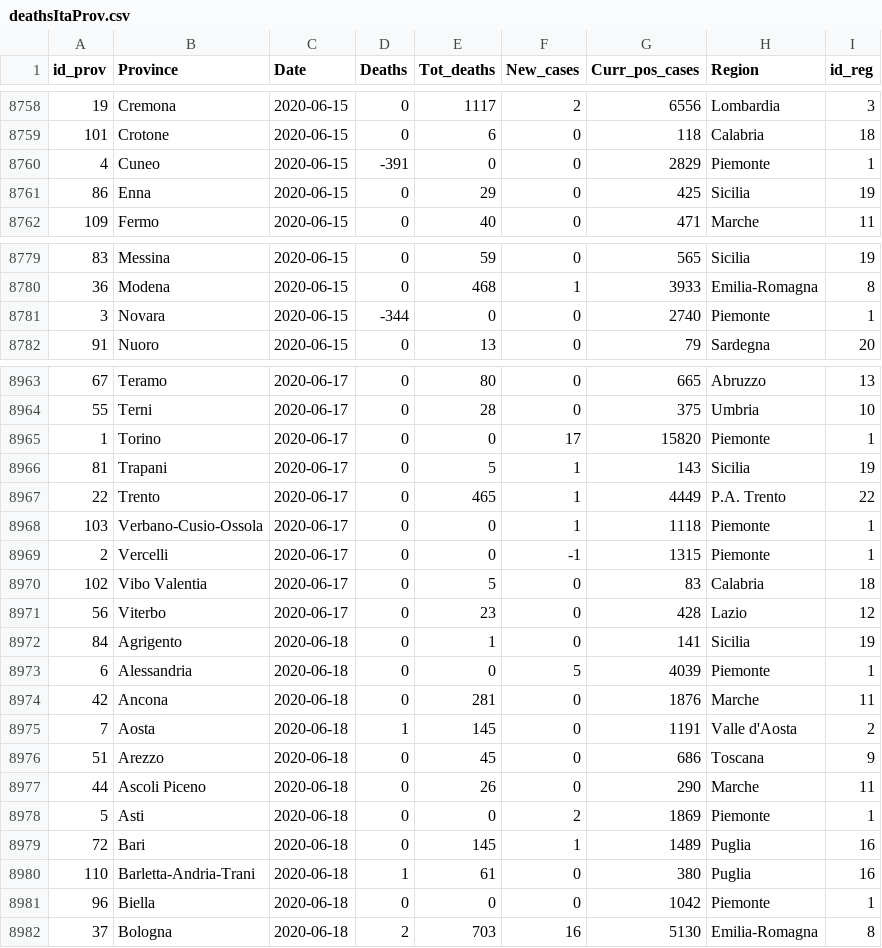
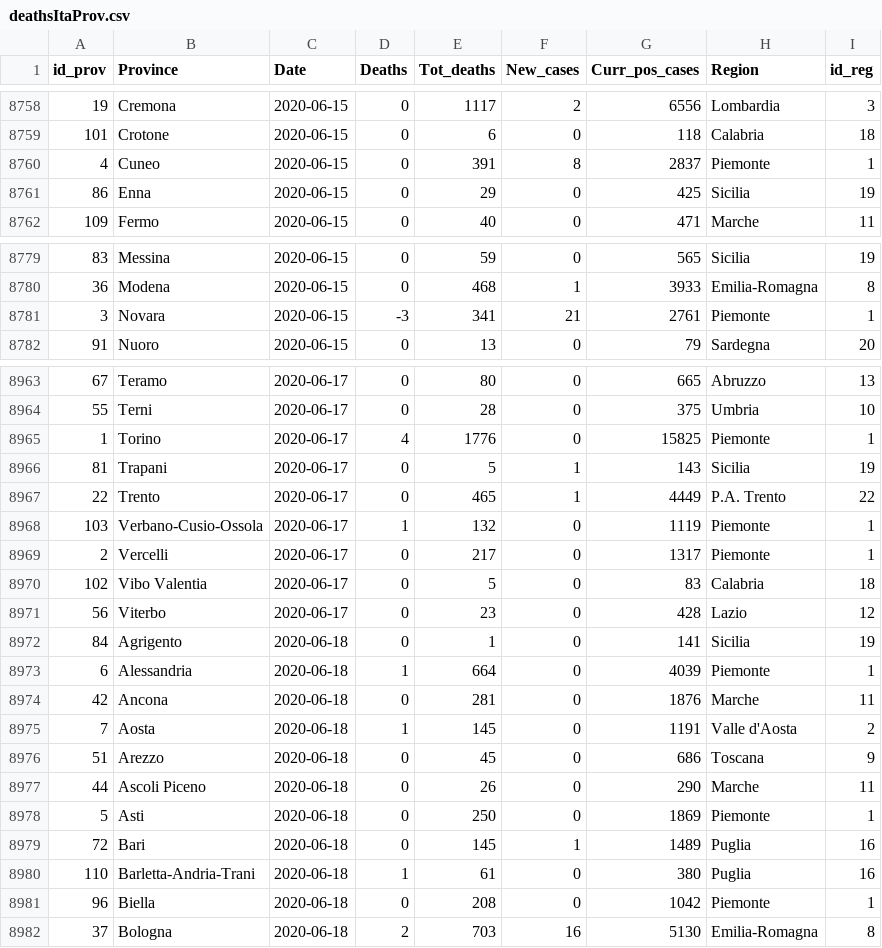
Before and after one commit to CEEDS-DEMM/COVID-Pro-Dataset, a CSV file: deathsItaProv.csv, drawn as a sheet; only a part is shown, gaps mark what is left out; the diff covers the shown part only.

```diff
--- a/deathsItaProv.csv
+++ b/deathsItaProv.csv
@@ -8759,3 +8759,3 @@ id_prov,Province,Date,Deaths,Tot_deaths,New_cases,Curr_pos_cases,Region,id_reg
 101,Crotone,2020-06-15,0,6,0,118,Calabria,18
-4,Cuneo,2020-06-15,-391,0,0,2829,Piemonte,1
+4,Cuneo,2020-06-15,0,391,8,2837,Piemonte,1
 86,Enna,2020-06-15,0,29,0,425,Sicilia,19
@@ -8780,3 +8780,3 @@ id_prov,Province,Date,Deaths,Tot_deaths,New_cases,Curr_pos_cases,Region,id_reg
 36,Modena,2020-06-15,0,468,1,3933,Emilia-Romagna,8
-3,Novara,2020-06-15,-344,0,0,2740,Piemonte,1
+3,Novara,2020-06-15,-3,341,21,2761,Piemonte,1
 91,Nuoro,2020-06-15,0,13,0,79,Sardegna,20
@@ -8964,7 +8964,7 @@ id_prov,Province,Date,Deaths,Tot_deaths,New_cases,Curr_pos_cases,Region,id_reg
 55,Terni,2020-06-17,0,28,0,375,Umbria,10
-1,Torino,2020-06-17,0,0,17,15820,Piemonte,1
+1,Torino,2020-06-17,4,1776,0,15825,Piemonte,1
 81,Trapani,2020-06-17,0,5,1,143,Sicilia,19
 22,Trento,2020-06-17,0,465,1,4449,P.A. Trento,22
-103,Verbano-Cusio-Ossola,2020-06-17,0,0,1,1118,Piemonte,1
-2,Vercelli,2020-06-17,0,0,-1,1315,Piemonte,1
+103,Verbano-Cusio-Ossola,2020-06-17,1,132,0,1119,Piemonte,1
+2,Vercelli,2020-06-17,0,217,0,1317,Piemonte,1
 102,Vibo Valentia,2020-06-17,0,5,0,83,Calabria,18
@@ -8972,3 +8972,3 @@ id_prov,Province,Date,Deaths,Tot_deaths,New_cases,Curr_pos_cases,Region,id_reg
 84,Agrigento,2020-06-18,0,1,0,141,Sicilia,19
-6,Alessandria,2020-06-18,0,0,5,4039,Piemonte,1
+6,Alessandria,2020-06-18,1,664,0,4039,Piemonte,1
 42,Ancona,2020-06-18,0,281,0,1876,Marche,11
@@ -8977,6 +8977,6 @@ id_prov,Province,Date,Deaths,Tot_deaths,New_cases,Curr_pos_cases,Region,id_reg
 44,Ascoli Piceno,2020-06-18,0,26,0,290,Marche,11
-5,Asti,2020-06-18,0,0,2,1869,Piemonte,1
+5,Asti,2020-06-18,0,250,0,1869,Piemonte,1
 72,Bari,2020-06-18,0,145,1,1489,Puglia,16
 110,Barletta-Andria-Trani,2020-06-18,1,61,0,380,Puglia,16
-96,Biella,2020-06-18,0,0,0,1042,Piemonte,1
+96,Biella,2020-06-18,0,208,0,1042,Piemonte,1
 37,Bologna,2020-06-18,2,703,16,5130,Emilia-Romagna,8
```
Also changed, not shown: 73 edited cells elsewhere in this file.
